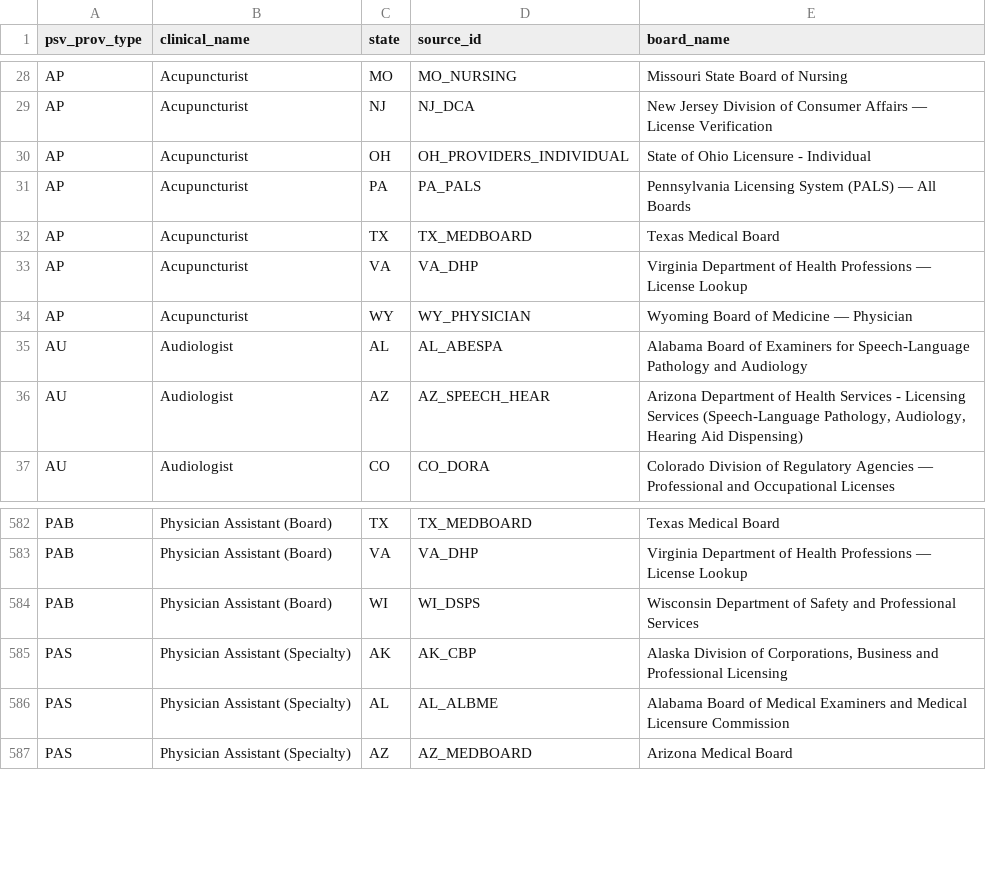
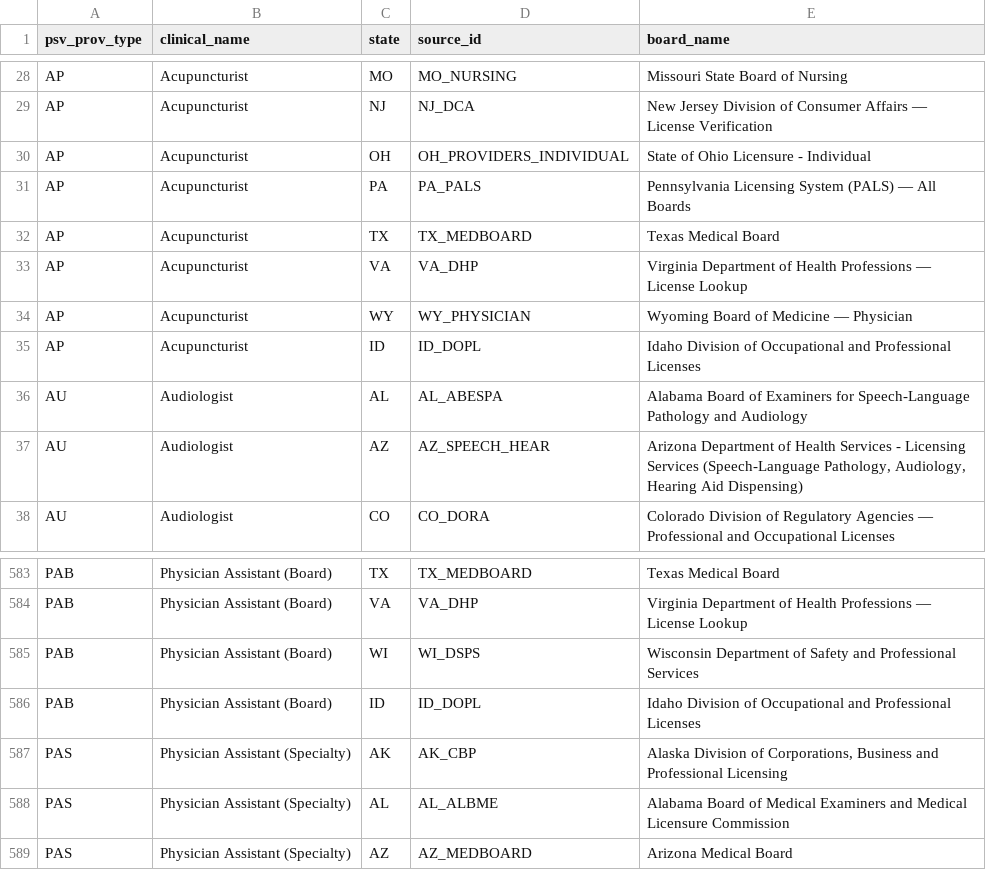
Before and after one commit to Devaarush-aetna/PSV, a CSV file: lvs/adapters/scrapers/prov_type_board_reference.csv, drawn as a sheet; only a part is shown, gaps mark what is left out; the diff names each change by its address in the sheet, - before the commit and + after, or states it on an @@ line.

```diff
--- a/lvs/adapters/scrapers/prov_type_board_reference.csv
+++ b/lvs/adapters/scrapers/prov_type_board_reference.csv
+row 35: AP | Acupuncturist | ID | ID_DOPL | Idaho Division of Occupational and Professional Licenses
+row 586: PAB | Physician Assistant (Board) | ID | ID_DOPL | Idaho Division of Occupational and Professional Licenses
```
Also changed, not shown: lvs/adapters/scrapers/board_routing_master.csv, 11 other files.
